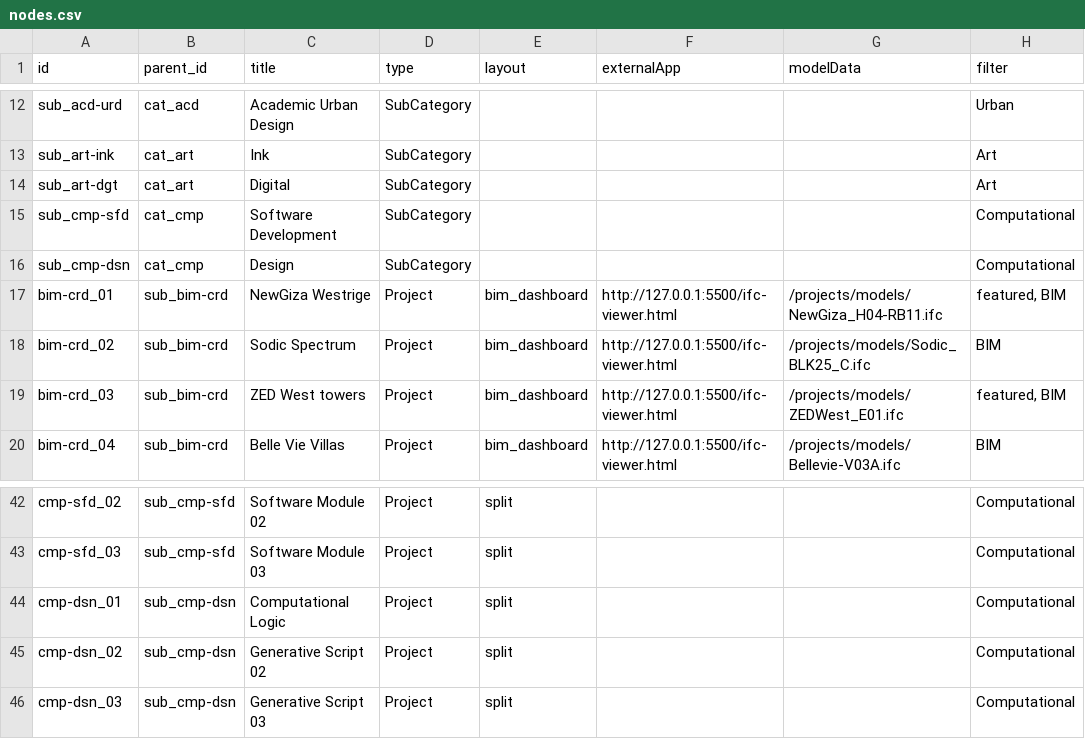
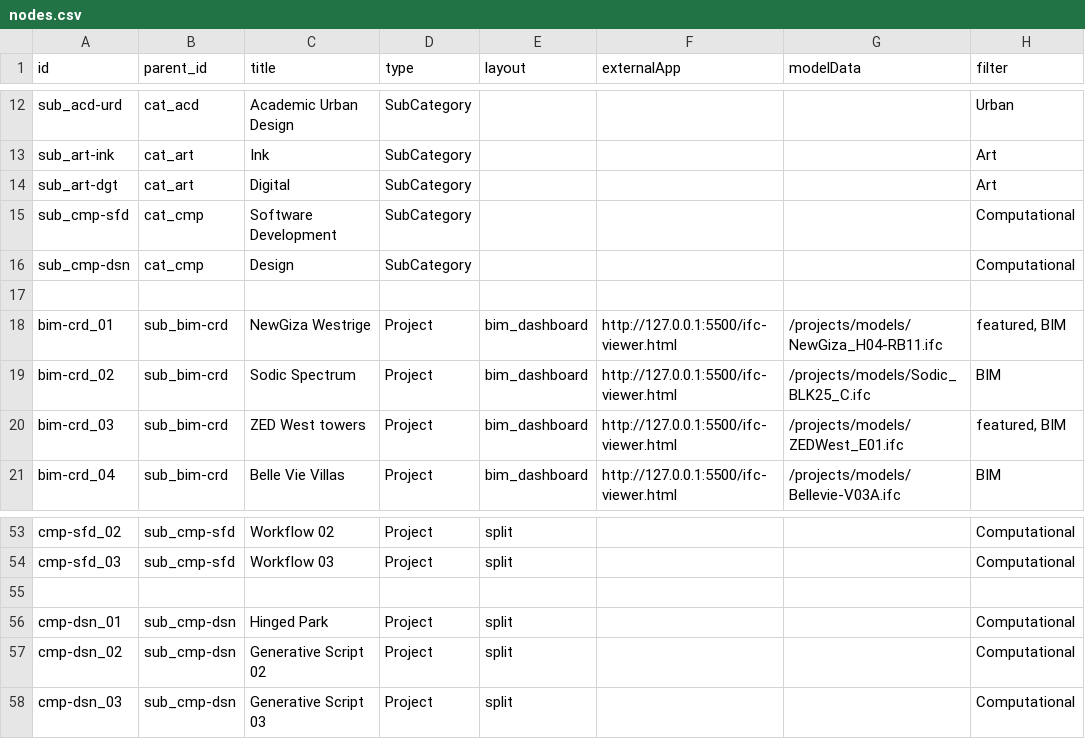
Before and after one commit to ahmedsiliman/continuum-space, a CSV file: data/nodes.csv, drawn as a sheet; only a part is shown, gaps mark what is left out; addresses are those after the commit; the diff covers the shown part only; the diff names each change by its address in the sheet, - before the commit and + after, or states it on an @@ line.

```diff
--- a/data/nodes.csv
+++ b/data/nodes.csv
+row 17: (empty)
-C53 (title): Software Module 02
+C53 (title): Workflow 02
-C54 (title): Software Module 03
+C54 (title): Workflow 03
+row 55: (empty)
-C56 (title): Computational Logic
+C56 (title): Hinged Park
```
Also changed, not shown: 10 added rows and 22 edited cells elsewhere in this file, data/project_details.csv, 41 other files.
